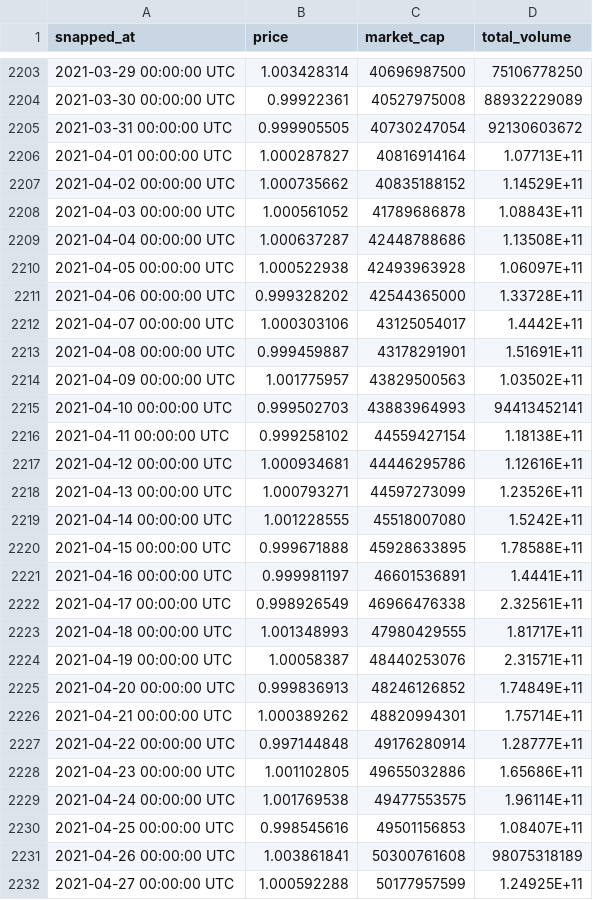
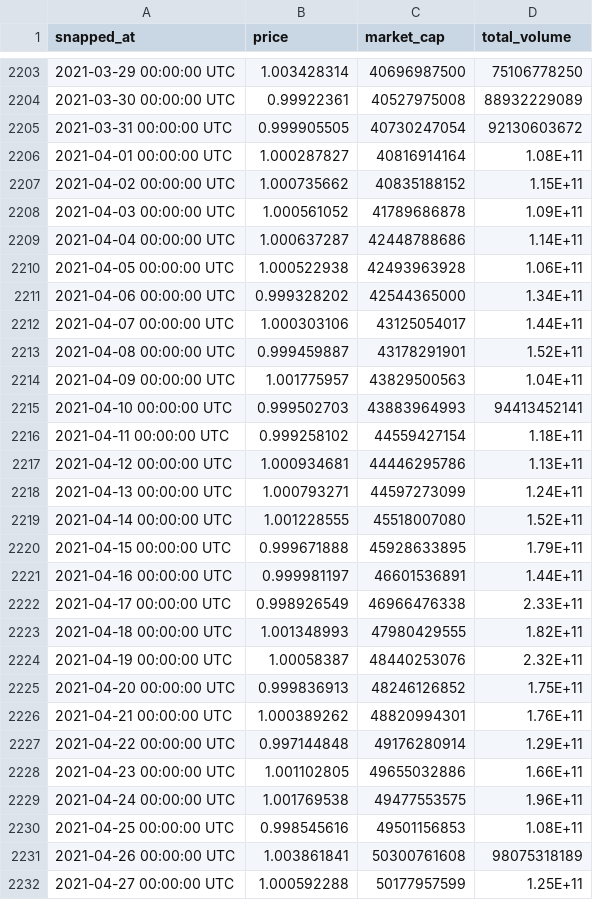
Before and after one commit to Miles-byte/Apricitas, a CSV file: Stabilizing an Un-Stablecoin/usdt-usd-max.csv, drawn as a sheet; only a part is shown, gaps mark what is left out; the diff covers the shown part only.

Commit message:
Correcting Data Error in Exponential Notation

```diff
--- a/Stabilizing an Un-Stablecoin/usdt-usd-max.csv
+++ b/Stabilizing an Un-Stablecoin/usdt-usd-max.csv
@@ -2205,28 +2205,28 @@ snapped_at,price,market_cap,total_volume
 2021-03-31 00:00:00 UTC,0.999905505,40730247054,92130603672
-2021-04-01 00:00:00 UTC,1.000287827,40816914164,1.07713E+11
-2021-04-02 00:00:00 UTC,1.000735662,40835188152,1.14529E+11
-2021-04-03 00:00:00 UTC,1.000561052,41789686878,1.08843E+11
-2021-04-04 00:00:00 UTC,1.000637287,42448788686,1.13508E+11
-2021-04-05 00:00:00 UTC,1.000522938,42493963928,1.06097E+11
-2021-04-06 00:00:00 UTC,0.999328202,42544365000,1.33728E+11
-2021-04-07 00:00:00 UTC,1.000303106,43125054017,1.4442E+11
-2021-04-08 00:00:00 UTC,0.999459887,43178291901,1.51691E+11
-2021-04-09 00:00:00 UTC,1.001775957,43829500563,1.03502E+11
+2021-04-01 00:00:00 UTC,1.000287827,40816914164,1.08E+11
+2021-04-02 00:00:00 UTC,1.000735662,40835188152,1.15E+11
+2021-04-03 00:00:00 UTC,1.000561052,41789686878,1.09E+11
+2021-04-04 00:00:00 UTC,1.000637287,42448788686,1.14E+11
+2021-04-05 00:00:00 UTC,1.000522938,42493963928,1.06E+11
+2021-04-06 00:00:00 UTC,0.999328202,42544365000,1.34E+11
+2021-04-07 00:00:00 UTC,1.000303106,43125054017,1.44E+11
+2021-04-08 00:00:00 UTC,0.999459887,43178291901,1.52E+11
+2021-04-09 00:00:00 UTC,1.001775957,43829500563,1.04E+11
 2021-04-10 00:00:00 UTC,0.999502703,43883964993,94413452141
-2021-04-11 00:00:00 UTC,0.999258102,44559427154,1.18138E+11
-2021-04-12 00:00:00 UTC,1.000934681,44446295786,1.12616E+11
-2021-04-13 00:00:00 UTC,1.000793271,44597273099,1.23526E+11
-2021-04-14 00:00:00 UTC,1.001228555,45518007080,1.5242E+11
-2021-04-15 00:00:00 UTC,0.999671888,45928633895,1.78588E+11
-2021-04-16 00:00:00 UTC,0.999981197,46601536891,1.4441E+11
-2021-04-17 00:00:00 UTC,0.998926549,46966476338,2.32561E+11
-2021-04-18 00:00:00 UTC,1.001348993,47980429555,1.81717E+11
-2021-04-19 00:00:00 UTC,1.00058387,48440253076,2.31571E+11
-2021-04-20 00:00:00 UTC,0.999836913,48246126852,1.74849E+11
-2021-04-21 00:00:00 UTC,1.000389262,48820994301,1.75714E+11
-2021-04-22 00:00:00 UTC,0.997144848,49176280914,1.28777E+11
-2021-04-23 00:00:00 UTC,1.001102805,49655032886,1.65686E+11
-2021-04-24 00:00:00 UTC,1.001769538,49477553575,1.96114E+11
-2021-04-25 00:00:00 UTC,0.998545616,49501156853,1.08407E+11
+2021-04-11 00:00:00 UTC,0.999258102,44559427154,1.18E+11
+2021-04-12 00:00:00 UTC,1.000934681,44446295786,1.13E+11
+2021-04-13 00:00:00 UTC,1.000793271,44597273099,1.24E+11
+2021-04-14 00:00:00 UTC,1.001228555,45518007080,1.52E+11
+2021-04-15 00:00:00 UTC,0.999671888,45928633895,1.79E+11
+2021-04-16 00:00:00 UTC,0.999981197,46601536891,1.44E+11
+2021-04-17 00:00:00 UTC,0.998926549,46966476338,2.33E+11
+2021-04-18 00:00:00 UTC,1.001348993,47980429555,1.82E+11
+2021-04-19 00:00:00 UTC,1.00058387,48440253076,2.32E+11
+2021-04-20 00:00:00 UTC,0.999836913,48246126852,1.75E+11
+2021-04-21 00:00:00 UTC,1.000389262,48820994301,1.76E+11
+2021-04-22 00:00:00 UTC,0.997144848,49176280914,1.29E+11
+2021-04-23 00:00:00 UTC,1.001102805,49655032886,1.66E+11
+2021-04-24 00:00:00 UTC,1.001769538,49477553575,1.96E+11
+2021-04-25 00:00:00 UTC,0.998545616,49501156853,1.08E+11
 2021-04-26 00:00:00 UTC,1.003861841,50300761608,98075318189
-2021-04-27 00:00:00 UTC,1.000592288,50177957599,1.24925E+11
+2021-04-27 00:00:00 UTC,1.000592288,50177957599,1.25E+11
```
Also changed, not shown: 79 edited cells elsewhere in this file, 1 other file.
